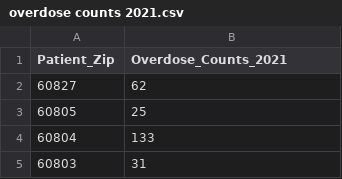
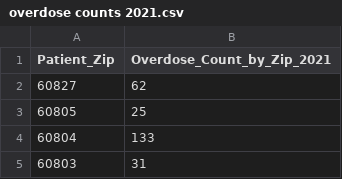
Before and after one commit to eshultgren/Housing-and-Migrants-Chicago, a CSV file: overdose counts 2021.csv, drawn as a sheet; only a part is shown.

Commit message:
column name update

```diff
--- a/overdose counts 2021.csv
+++ b/overdose counts 2021.csv
@@ -1,2 +1,2 @@
-Patient_Zip,Overdose_Counts_2021
+Patient_Zip,Overdose_Count_by_Zip_2021
 60827,62
```
